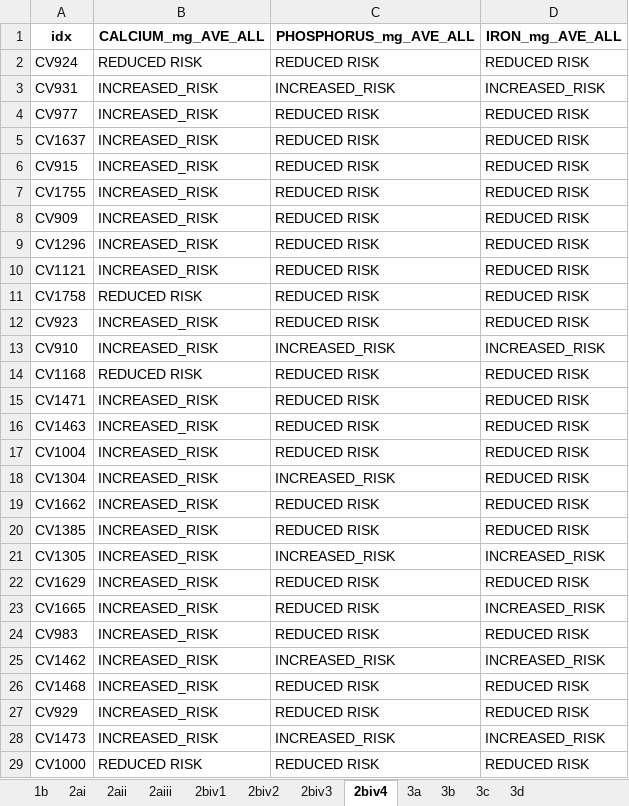
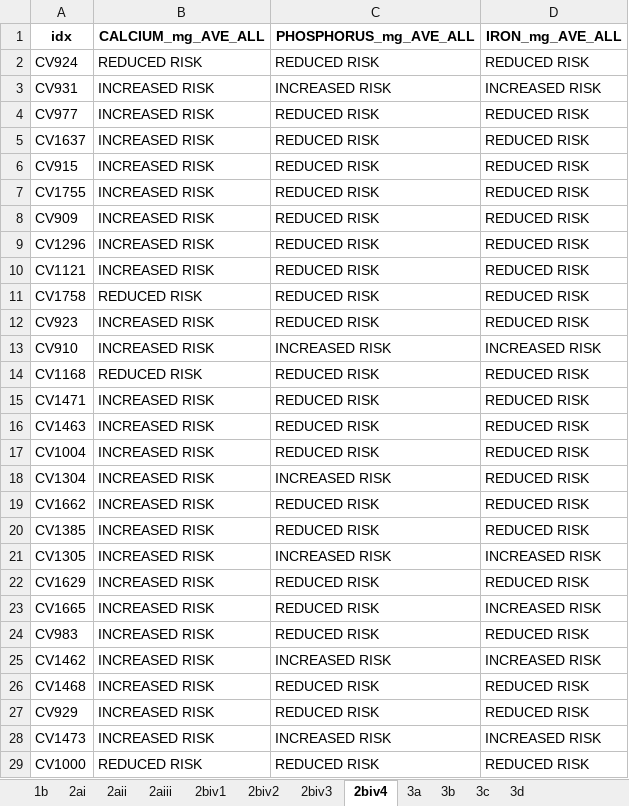
Before and after one commit to ongyiumark-student-admu/predicting-undernutrition, an Excel workbook: cleaned-data/tags.xlsx, sheet 2biv4, drawn as a sheet; only a part is shown; values as stored, in another font and other column widths than the file's, no borders; the diff covers the shown part only; the diff names each change by its address in the sheet, - before the commit and + after, or states it on an @@ line.

```diff
--- a/cleaned-data/tags.xlsx (sheet 2biv4)
+++ b/cleaned-data/tags.xlsx (sheet 2biv4)
-B3:B10 (CALCIUM_mg_AVE_ALL): INCREASED_RISK
+B3:B10 (CALCIUM_mg_AVE_ALL): INCREASED RISK
-C3 (PHOSPHORUS_mg_AVE_ALL): INCREASED_RISK
+C3 (PHOSPHORUS_mg_AVE_ALL): INCREASED RISK
-D3 (IRON_mg_AVE_ALL): INCREASED_RISK
+D3 (IRON_mg_AVE_ALL): INCREASED RISK
-B12:B13 (CALCIUM_mg_AVE_ALL): INCREASED_RISK
+B12:B13 (CALCIUM_mg_AVE_ALL): INCREASED RISK
-C13 (PHOSPHORUS_mg_AVE_ALL): INCREASED_RISK
+C13 (PHOSPHORUS_mg_AVE_ALL): INCREASED RISK
-D13 (IRON_mg_AVE_ALL): INCREASED_RISK
+D13 (IRON_mg_AVE_ALL): INCREASED RISK
-B15:B28 (CALCIUM_mg_AVE_ALL): INCREASED_RISK
+B15:B28 (CALCIUM_mg_AVE_ALL): INCREASED RISK
-C18 (PHOSPHORUS_mg_AVE_ALL): INCREASED_RISK
+C18 (PHOSPHORUS_mg_AVE_ALL): INCREASED RISK
-C21 (PHOSPHORUS_mg_AVE_ALL): INCREASED_RISK
+C21 (PHOSPHORUS_mg_AVE_ALL): INCREASED RISK
-D21 (IRON_mg_AVE_ALL): INCREASED_RISK
+D21 (IRON_mg_AVE_ALL): INCREASED RISK
-D23 (IRON_mg_AVE_ALL): INCREASED_RISK
+D23 (IRON_mg_AVE_ALL): INCREASED RISK
-C25 (PHOSPHORUS_mg_AVE_ALL): INCREASED_RISK
+C25 (PHOSPHORUS_mg_AVE_ALL): INCREASED RISK
-D25 (IRON_mg_AVE_ALL): INCREASED_RISK
+D25 (IRON_mg_AVE_ALL): INCREASED RISK
-C28 (PHOSPHORUS_mg_AVE_ALL): INCREASED_RISK
+C28 (PHOSPHORUS_mg_AVE_ALL): INCREASED RISK
-D28 (IRON_mg_AVE_ALL): INCREASED_RISK
+D28 (IRON_mg_AVE_ALL): INCREASED RISK
```
Also changed, not shown: 12 removed rows and 769 edited cells elsewhere in this sheet, sheet 2biv2, sheet 1b, sheet 2biv3, sheet 2aiii, sheet 2ai, sheet 2aii, 5 more sheets, 32 other files.
